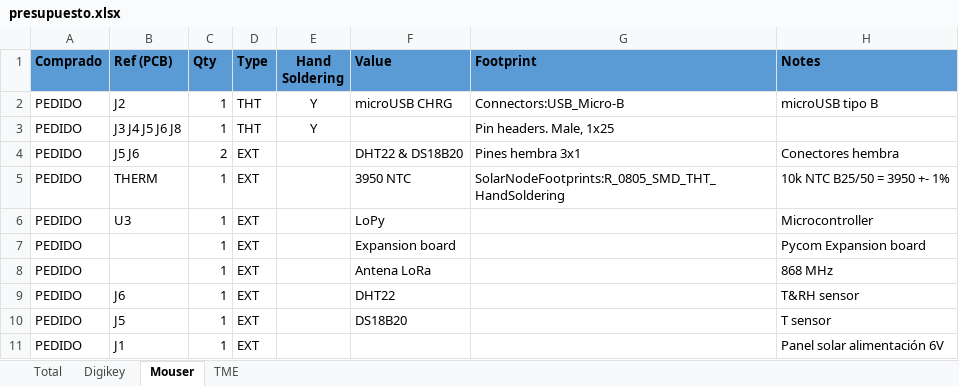
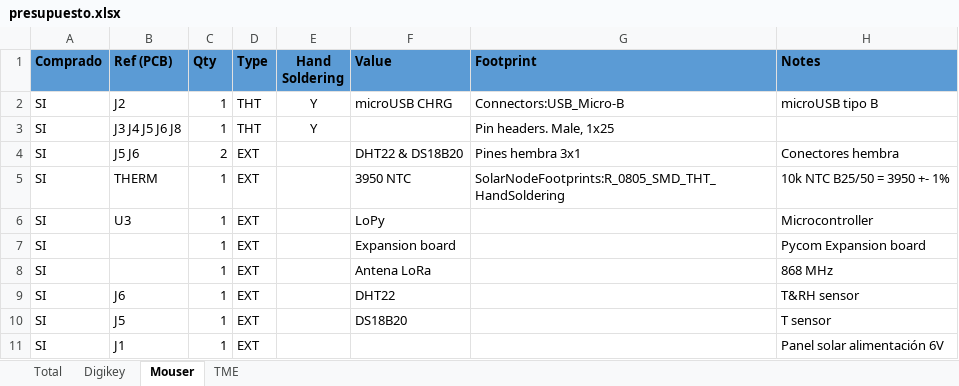
Before and after one commit to tetuante/solarNodeCasting, an Excel workbook: PCB/presupuestos/Nodo solar/presupuesto.xlsx, sheet Mouser, drawn as a sheet; only a part is shown; values as stored, in another font and other column widths than the file's, no borders; conditional formats not drawn; the diff names each change by its address in the sheet, - before the commit and + after, or states it on an @@ line.

```diff
--- a/PCB/presupuestos/Nodo solar/presupuesto.xlsx (sheet Mouser)
+++ b/PCB/presupuestos/Nodo solar/presupuesto.xlsx (sheet Mouser)
-A2:A11 (Comprado): PEDIDO
+A2:A11 (Comprado): SI
```
Also changed, not shown: 1 other file.
